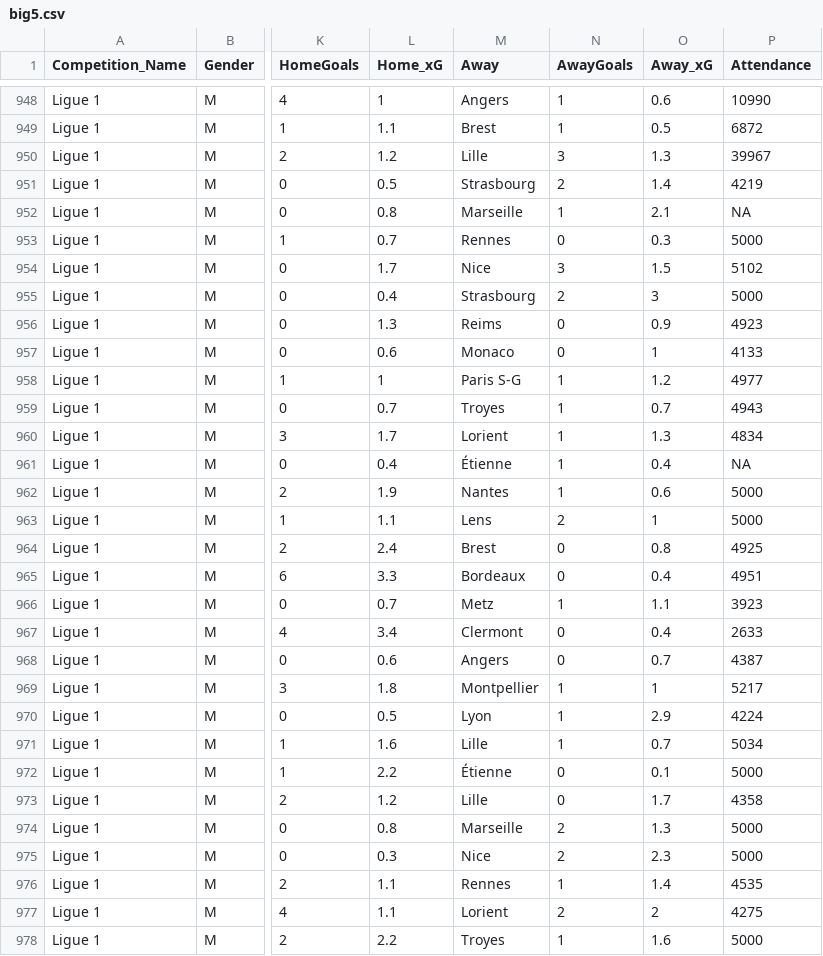
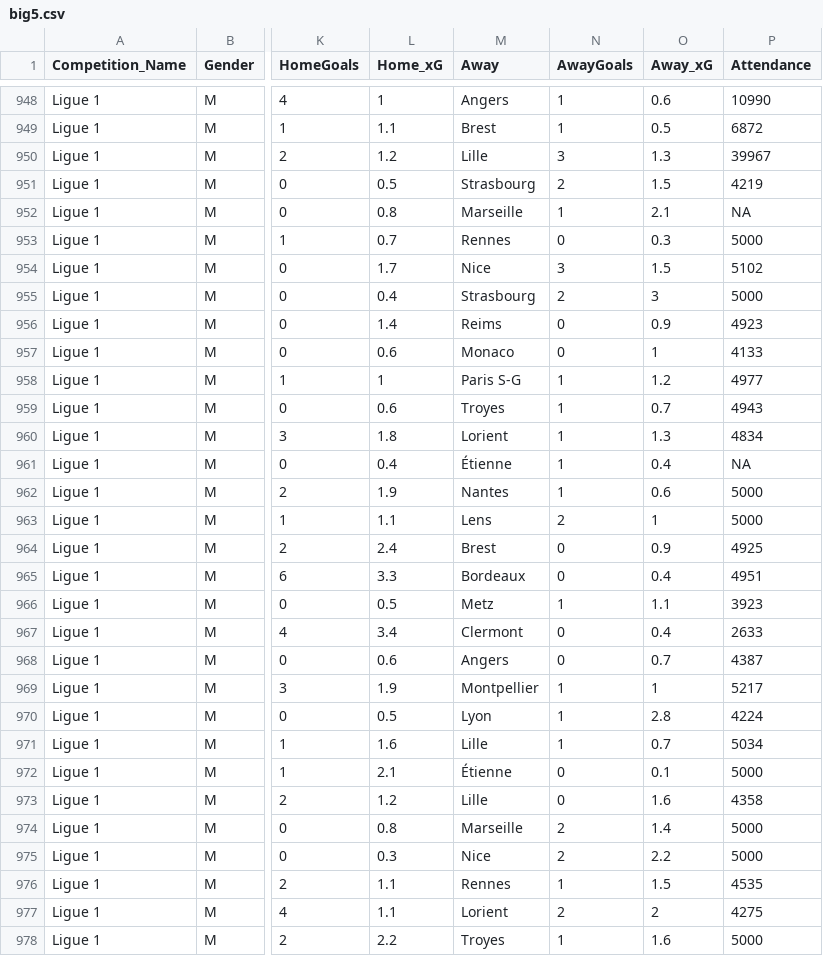
Before and after one commit to jrkroymann10/shiny_apps, a CSV file: big5_dashboards/data/big5.csv, drawn as a sheet; only a part is shown, gaps mark what is left out; the diff covers the shown part only; the diff names each change by its address in the sheet, - before the commit and + after, or states it on an @@ line.

```diff
--- a/big5_dashboards/data/big5.csv
+++ b/big5_dashboards/data/big5.csv
-O951 (Away_xG): 1.4
+O951 (Away_xG): 1.5
-L956 (Home_xG): 1.3
+L956 (Home_xG): 1.4
-L959 (Home_xG): 0.7
+L959 (Home_xG): 0.6
-L960 (Home_xG): 1.7
+L960 (Home_xG): 1.8
-O964 (Away_xG): 0.8
+O964 (Away_xG): 0.9
-L966 (Home_xG): 0.7
+L966 (Home_xG): 0.5
-L969 (Home_xG): 1.8
+L969 (Home_xG): 1.9
-O970 (Away_xG): 2.9
+O970 (Away_xG): 2.8
-L972 (Home_xG): 2.2
+L972 (Home_xG): 2.1
-O973 (Away_xG): 1.7
+O973 (Away_xG): 1.6
-O974 (Away_xG): 1.3
+O974 (Away_xG): 1.4
-O975 (Away_xG): 2.3
+O975 (Away_xG): 2.2
-O976 (Away_xG): 1.4
+O976 (Away_xG): 1.5
```
Also changed, not shown: 11 edited cells elsewhere in this file, 5 other files.
